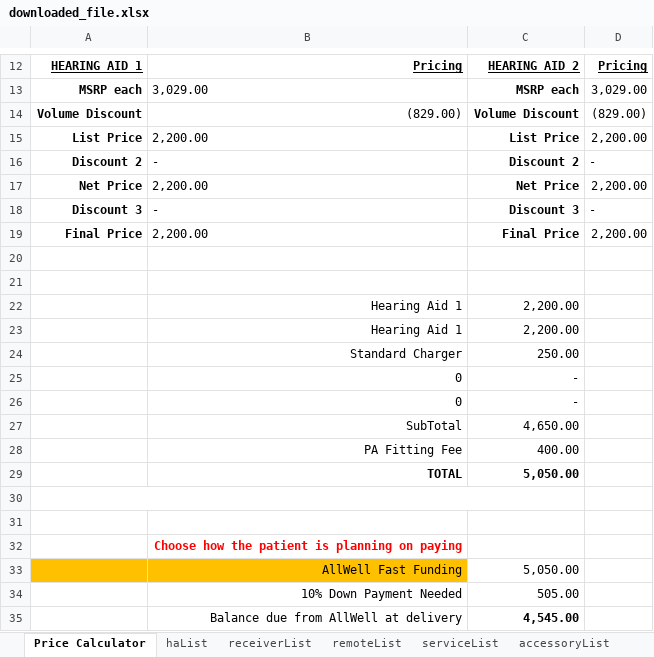
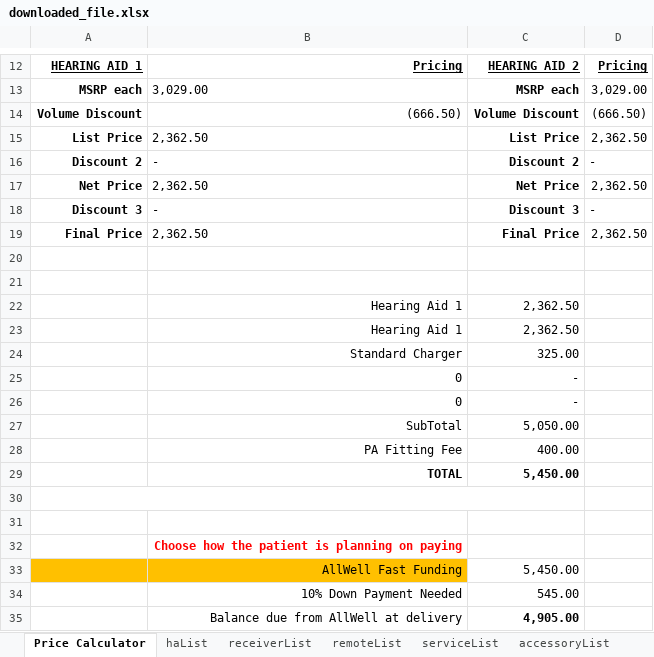
Before and after one commit to Sublevel1384/public-assets, an Excel workbook: downloaded_file.xlsx, sheet Price Calculator, drawn as a sheet; only a part is shown, gaps mark what is left out; values as stored, in another font and other column widths than the file's, no borders; the diff names each change by its address in the sheet, - before the commit and + after, or states it on an @@ line.

```diff
--- a/downloaded_file.xlsx (sheet Price Calculator)
+++ b/downloaded_file.xlsx (sheet Price Calculator)
-B14: (829.00)
+B14: (666.50)
-D14: (829.00)
+D14: (666.50)
-B15: 2,200.00
+B15: 2,362.50
-D15: 2,200.00
+D15: 2,362.50
-B17: 2,200.00
+B17: 2,362.50
-D17: 2,200.00
+D17: 2,362.50
-B19: 2,200.00
+B19: 2,362.50
-D19: 2,200.00
+D19: 2,362.50
-C22:C23: 2,200.00
+C22:C23: 2,362.50
-C24: 250.00
+C24: 325.00
-C27: 4,650.00
+C27: 5,050.00
-C29: 5,050.00
+C29: 5,450.00
-C33: 5,050.00
+C33: 5,450.00
-C34: 505.00
+C34: 545.00
-C35: 4,545.00
+C35: 4,905.00
```
Also changed, not shown: sheet haList, sheet remoteList, sheet Data Lists, hidden cells.
